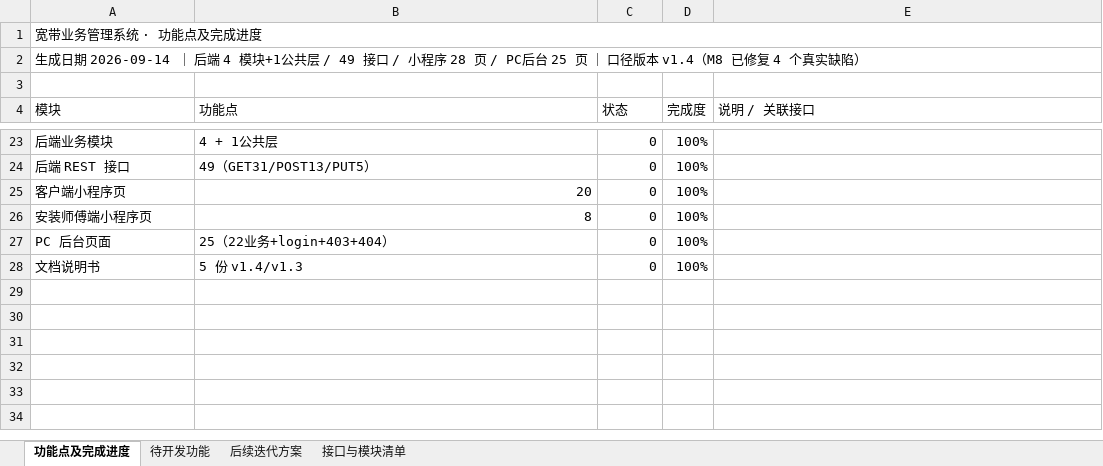
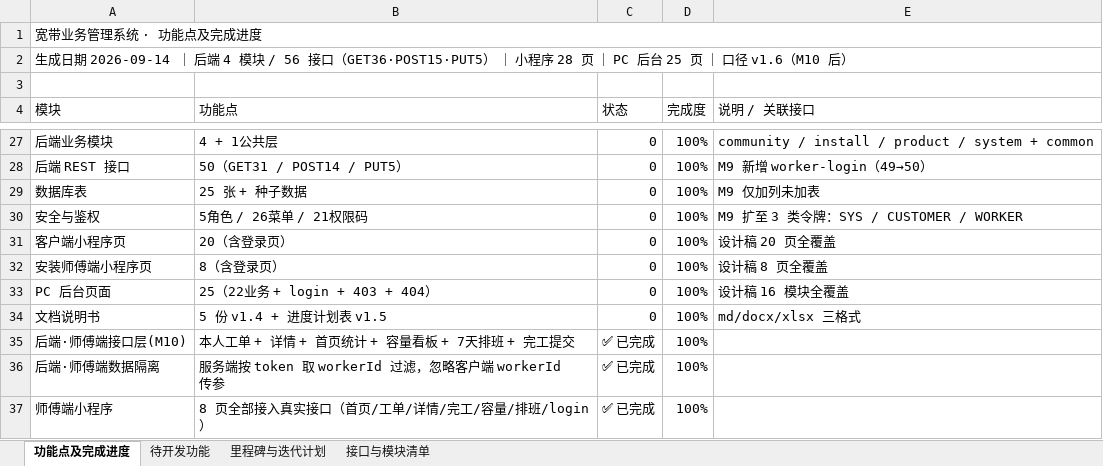
Before and after one commit to linxi072/broadband, an Excel workbook: docs/项目进度与开发计划.xlsx, sheet 功能点及完成进度, drawn as a sheet; only a part is shown, gaps mark what is left out; values as stored, in another font and other column widths than the file's, no cell formats; addresses are those after the commit; the diff covers the shown part only; the diff names each change by its address in the sheet, - before the commit and + after, or states it on an @@ line.

Commit message:
feat(worker): M10 师傅端数据全绑定 + 仅看本人工单（数据隔离）
- 新增 WorkerController（6 接口）：本人工单/详情 + 首页统计 summary + 容量看板 capacity + 7天排班 schedule + 完工提交 complete
- 数据隔离：服务端按 token 取 workerId 强制过滤，忽略客户端 ?workerId= 传参；越权详情返回空、越权完工 400
- work_order 增 5 列（down_speed/up_speed/sign_name/service_items/complete_time），schema.sql + 运行库均已执行
- 师傅端 4 个 mock 页面改调真实接口：index(统计+今日工单) / capacity(时段容量) / schedule(7天排班) / confirm(完工回填)
- 师傅端 api.js 补 getSummary/getMyCapacity/getSchedule/completeWorkOrder + 401 门禁（失效跳登录页）
- 文档升 v1.6：接口 50→56（GET36/POST15/PUT5），补师傅端接口清单与缺陷 #10/#11；xlsx 同步 M10 状态

验证 13 项全绿：summary/capacity/schedule 各 200 且无 token 401；w01 4 单 / w02 4 单互不越权；
w02 完工 w01 工单 → 400；w01 完工 → 200 并落库；今日已完成 +1

```diff
--- a/docs/项目进度与开发计划.xlsx (sheet 功能点及完成进度)
+++ b/docs/项目进度与开发计划.xlsx (sheet 功能点及完成进度)
-sheet tab: 后续迭代方案
+sheet tab: 里程碑与迭代计划
-A2 (模块): …4 模块+1公共层 / 49 接口 / 小程序 28 页 / PC后台 25 页 ｜ 口径版本 v1.4（M8 已修复 4 个真实缺陷）
+A2 (模块): …4 模块 / 56 接口（GET36·POST15·PUT5） ｜ 小程序 28 页 ｜ PC 后台 25 页 ｜ 口径 v1.6（M10 后）
-E27 (说明 / 关联接口): (empty)
+E27 (说明 / 关联接口): community / install / product / system + common
-B28 (功能点): 49（GET31/POST13/PUT5）
+B28 (功能点): 50（GET31 / POST14 / PUT5）
-E28 (说明 / 关联接口): (empty)
+E28 (说明 / 关联接口): M9 新增 worker-login（49→50）
+row 29: 数据库表 | 25 张 + 种子数据 | 0 | 100% | M9 仅加列未加表
+row 30: 安全与鉴权 | 5角色 / 26菜单 / 21权限码 | 0 | 100% | M9 扩至 3 类令牌：SYS / CUSTOMER / WORKER
-B31 (功能点): 20
+B31 (功能点): 20（含登录页）
-E31 (说明 / 关联接口): (empty)
+E31 (说明 / 关联接口): 设计稿 20 页全覆盖
-B32 (功能点): 8
+B32 (功能点): 8（含登录页）
-E32 (说明 / 关联接口): (empty)
+E32 (说明 / 关联接口): 设计稿 8 页全覆盖
-B33 (功能点): 25（22业务+login+403+404）
+B33 (功能点): 25（22业务 + login + 403 + 404）
-E33 (说明 / 关联接口): (empty)
+E33 (说明 / 关联接口): 设计稿 16 模块全覆盖
-B34 (功能点): 5 份 v1.4/v1.3
+B34 (功能点): 5 份 v1.4 + 进度计划表 v1.5
-E34 (说明 / 关联接口): (empty)
+E34 (说明 / 关联接口): md/docx/xlsx 三格式
+row 35: 后端·师傅端接口层(M10) | 本人工单 + 详情 + 首页统计 + 容量看板 + 7天排班 + 完工提交 | ✅ 已完成 | 100%
+row 36: 后端·师傅端数据隔离 | 服务端按 token 取 workerId 过滤，忽略客户端 workerId 传参 | ✅ 已完成 | 100%
+row 37: 师傅端小程序 | 8 页全部接入真实接口（首页/工单/详情/完工/容量/排班/login） | ✅ 已完成 | 100%
```
Also changed, not shown: 5 added rows, 1 removed row and 26 edited cells elsewhere in this sheet, sheet 里程碑与迭代计划, sheet 接口与模块清单, sheet 待开发功能, cell formats, 19 other files.
